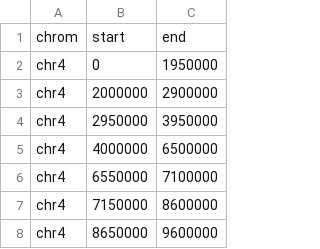
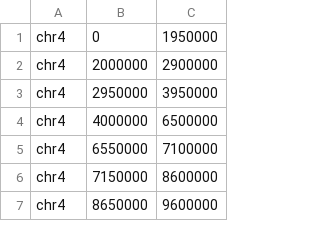
Before and after one commit to mhjiang97/gghic-data, a TSV file: tad/TADs_500kb-chr4_11.tsv, drawn as a sheet; only a part is shown.

Commit message:
remove header from TADs_500kb-chr4_11.tsv

```diff
--- a/tad/TADs_500kb-chr4_11.tsv
+++ b/tad/TADs_500kb-chr4_11.tsv
@@ -1,2 +1 @@
-chrom	start	end
 chr4	0	1950000
```
